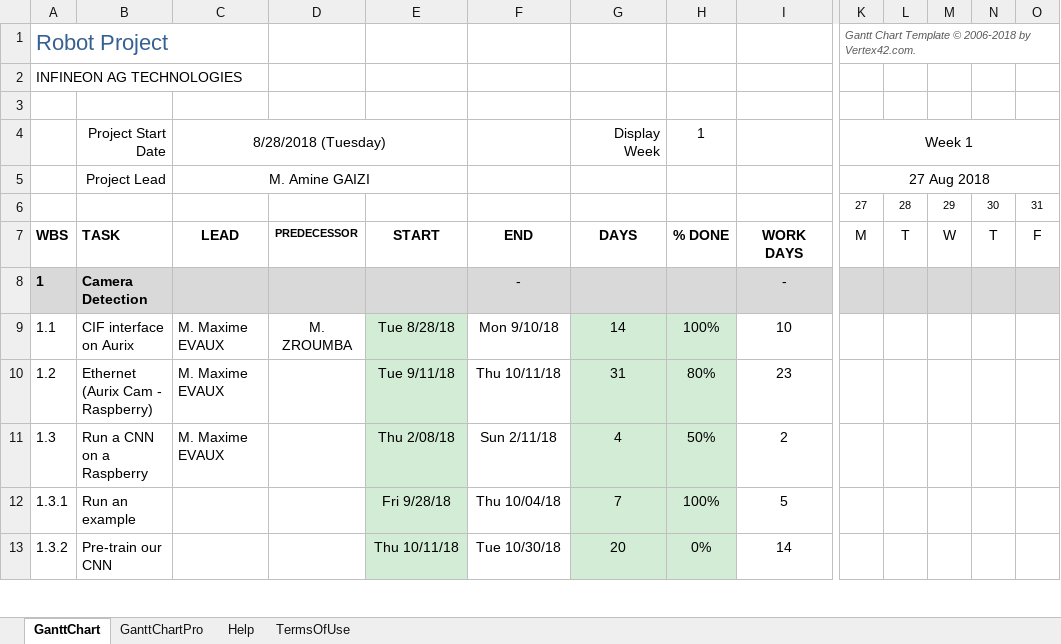
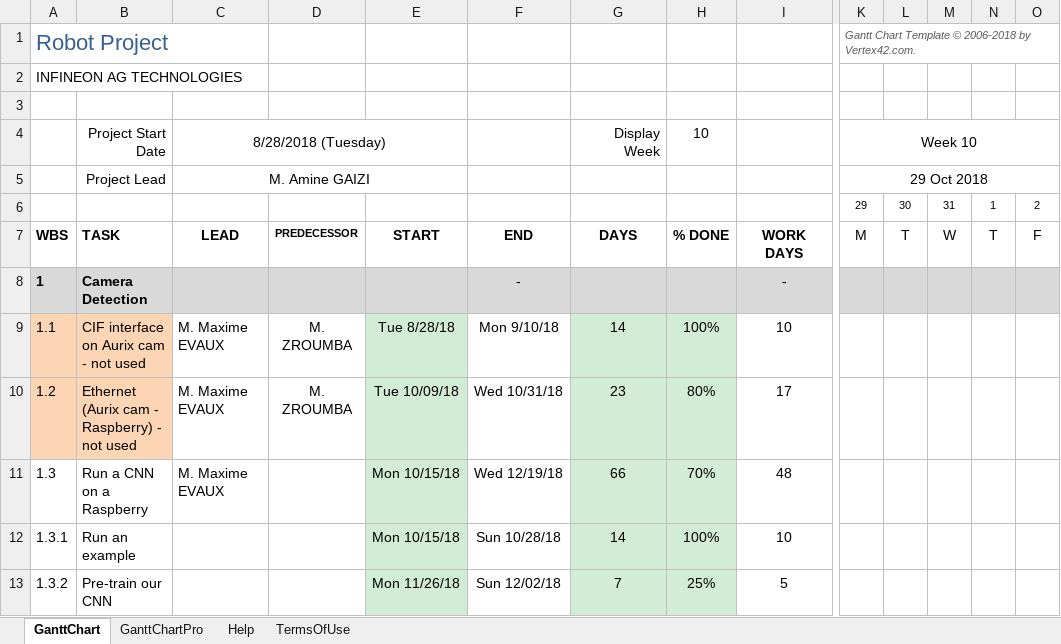
Before and after one commit to aminegaizi/Robot_Project_IFX, an Excel workbook: Gantt_Diagram_Robot_Project_2018.xlsx, sheet GanttChart, drawn as a sheet; only a part is shown, gaps mark what is left out; values as stored, in another font and other column widths than the file's, no borders; charts and pictures and conditional formats not drawn; removed rows and columns are numbered as before the commit, all else as after; rows hold the shown columns only; the diff covers the shown part only; the diff names each change by its address in the sheet, - before the commit and + after, or states it on an @@ line.

Commit message:
Aurix : Bluetooth COM Raspberry + Gantt, PinMap update

```diff
--- a/Gantt_Diagram_Robot_Project_2018.xlsx (sheet GanttChart)
+++ b/Gantt_Diagram_Robot_Project_2018.xlsx (sheet GanttChart)
-row 4:  | Project Start Date | 8/28/2018 (Tuesday) |  |  |  | Display Week | 1 |  | Week 1
-row 5:  | Project Lead | M. Amine GAIZI |  |  |  |  |  |  | 27 Aug 2018
-row 6:  |  |  |  |  |  |  |  |  | 27 | 28 | 29 | 30 | 31
+row 4:  | Project Start Date | 8/28/2018 (Tuesday) |  |  |  | Display Week | 10 |  | Week 10
+row 5:  | Project Lead | M. Amine GAIZI |  |  |  |  |  |  | 29 Oct 2018
+row 6:  |  |  |  |  |  |  |  |  | 29 | 30 | 31 | 1 | 2
-A9:B10 fill: none
+A9:B10 fill: #FCD5B5
-B9: CIF interface on Aurix
+B9: CIF interface on Aurix cam - not used
-B10: Ethernet (Aurix Cam - Raspberry)
+B10: Ethernet (Aurix cam - Raspberry) - not used
-D10: (empty)
+D10: M. ZROUMBA
-E10: Tue 9/11/18
+E10: Tue 10/09/18
-F10: Thu 10/11/18
+F10: Wed 10/31/18
-G10: 31
+G10: 23
-I10: 23
+I10: 17
-E11: Thu 2/08/18
+E11: Mon 10/15/18
-F11: Sun 2/11/18
+F11: Wed 12/19/18
-G11: 4
+G11: 66
-H11: 50%
+H11: 70%
-I11: 2
+I11: 48
-E12: Fri 9/28/18
+E12: Mon 10/15/18
-F12: Thu 10/04/18
+F12: Sun 10/28/18
-G12: 7
+G12: 14
-I12: 5
+I12: 10
-E13: Thu 10/11/18
+E13: Mon 11/26/18
-F13: Tue 10/30/18
+F13: Sun 12/02/18
-G13: 20
+G13: 7
-H13: 0%
+H13: 25%
-I13: 14
+I13: 5
```
Also changed, not shown: 1 added row and 9 edited cells elsewhere in this sheet, charts or pictures, RobotProject_PinMap.xlsm, 10 other files.
